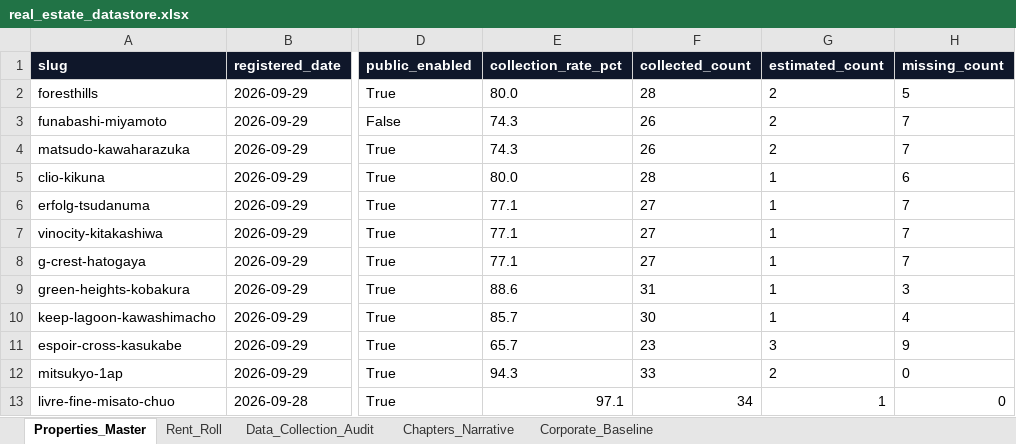
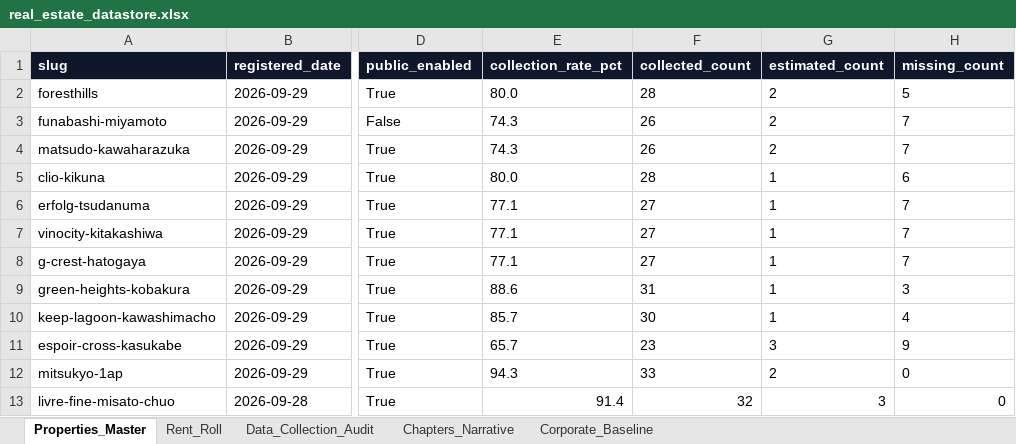
Before and after one commit to cocomadde/myrealbiz, an Excel workbook: data/real_estate_datastore.xlsx, sheet Properties_Master, drawn as a sheet; only a part is shown, gaps mark what is left out; values as stored, in another font and other column widths than the file's, no borders; the diff names each change by its address in the sheet, - before the commit and + after, or states it on an @@ line.

```diff
--- a/data/real_estate_datastore.xlsx (sheet Properties_Master)
+++ b/data/real_estate_datastore.xlsx (sheet Properties_Master)
-E13 (collection_rate_pct): 97.1
+E13 (collection_rate_pct): 91.4
-F13 (collected_count): 34
+F13 (collected_count): 32
-G13 (estimated_count): 1
+G13 (estimated_count): 3
```
Also changed, not shown: sheet Data_Collection_Audit, moabiz/data/real_estate_datastore.xlsx, 18 other files.
